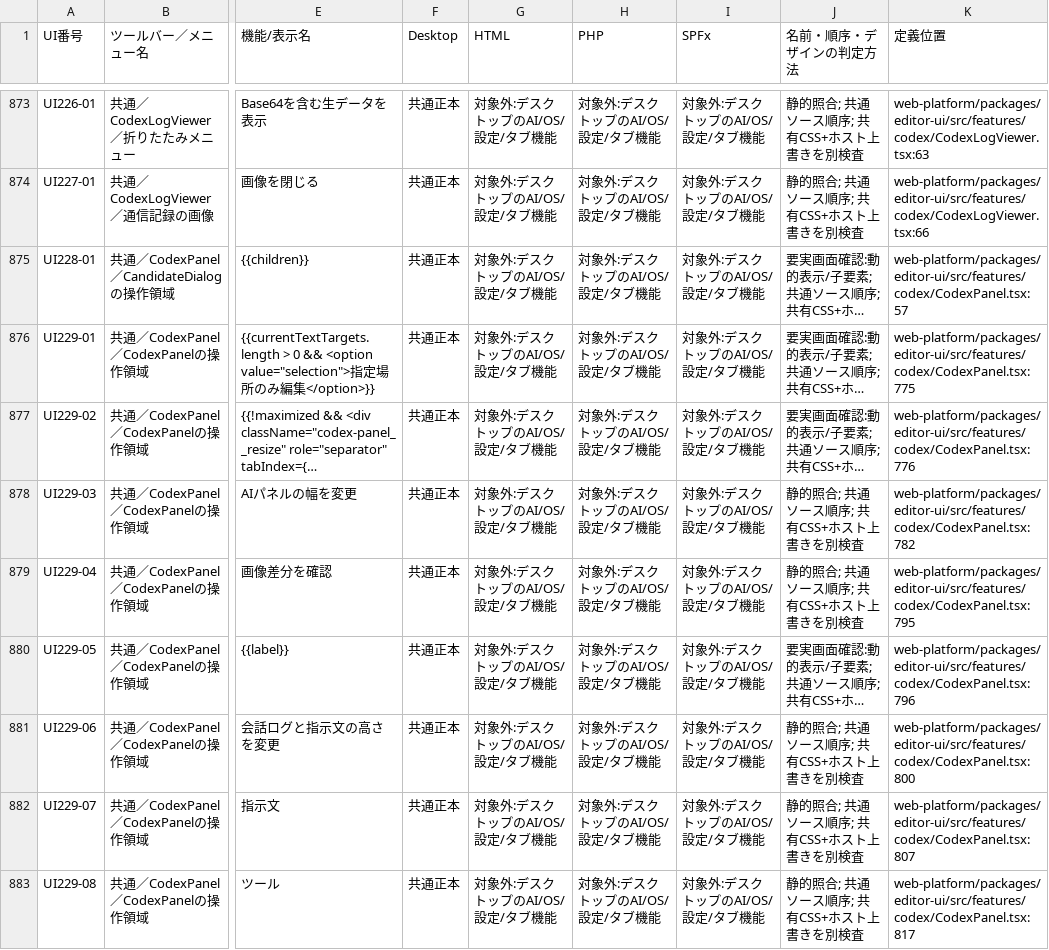
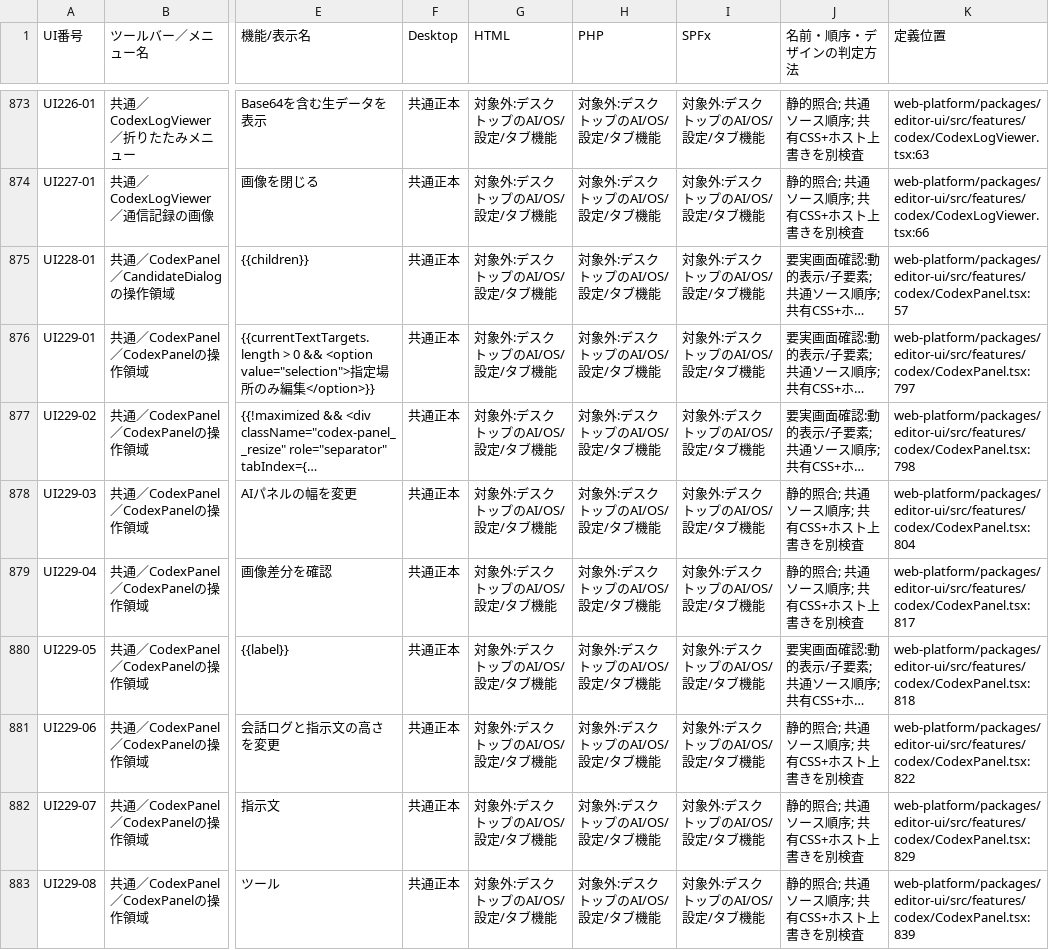
Before and after one commit to KotorinChunChun/MdVisualizer, a TSV file: docs/developer/ui/UI_COMMAND_MATRIX.tsv, drawn as a sheet; only a part is shown, gaps mark what is left out; long unchanged cells end in …; the diff covers the shown part only; the diff names each change by its address in the sheet, - before the commit and + after, or states it on an @@ line.

Commit message:
Codex CLIのモデル一覧取得と失敗復旧を実装

```diff
--- a/docs/developer/ui/UI_COMMAND_MATRIX.tsv
+++ b/docs/developer/ui/UI_COMMAND_MATRIX.tsv
-K876 (定義位置): web-platform/packages/editor-ui/src/features/codex/CodexPanel.tsx:775
+K876 (定義位置): web-platform/packages/editor-ui/src/features/codex/CodexPanel.tsx:797
-K877 (定義位置): web-platform/packages/editor-ui/src/features/codex/CodexPanel.tsx:776
+K877 (定義位置): web-platform/packages/editor-ui/src/features/codex/CodexPanel.tsx:798
-K878 (定義位置): web-platform/packages/editor-ui/src/features/codex/CodexPanel.tsx:782
+K878 (定義位置): web-platform/packages/editor-ui/src/features/codex/CodexPanel.tsx:804
-K879 (定義位置): web-platform/packages/editor-ui/src/features/codex/CodexPanel.tsx:795
+K879 (定義位置): web-platform/packages/editor-ui/src/features/codex/CodexPanel.tsx:817
-K880 (定義位置): web-platform/packages/editor-ui/src/features/codex/CodexPanel.tsx:796
+K880 (定義位置): web-platform/packages/editor-ui/src/features/codex/CodexPanel.tsx:818
-K881 (定義位置): web-platform/packages/editor-ui/src/features/codex/CodexPanel.tsx:800
+K881 (定義位置): web-platform/packages/editor-ui/src/features/codex/CodexPanel.tsx:822
-K882 (定義位置): web-platform/packages/editor-ui/src/features/codex/CodexPanel.tsx:807
+K882 (定義位置): web-platform/packages/editor-ui/src/features/codex/CodexPanel.tsx:829
-K883 (定義位置): web-platform/packages/editor-ui/src/features/codex/CodexPanel.tsx:817
+K883 (定義位置): web-platform/packages/editor-ui/src/features/codex/CodexPanel.tsx:839
```
Also changed, not shown: 1 added row and 63 edited cells elsewhere in this file, 8 other files.
